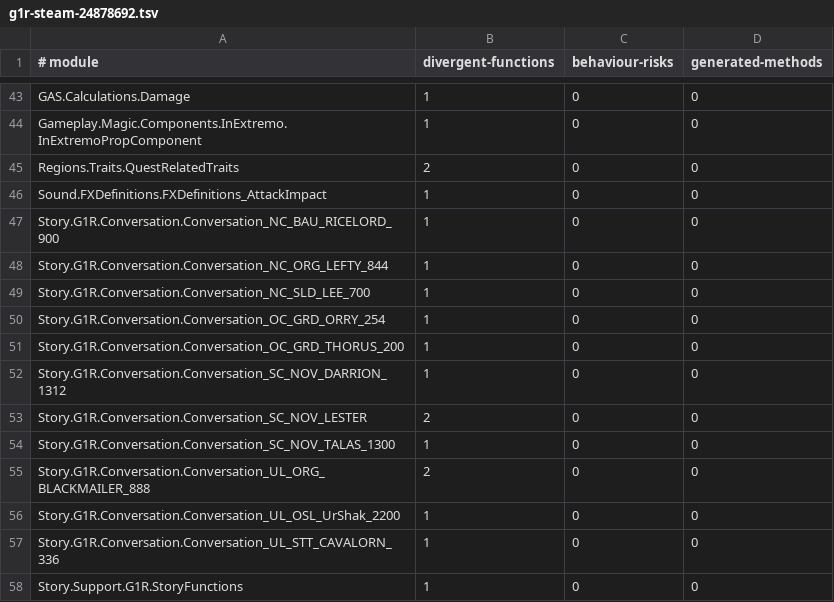
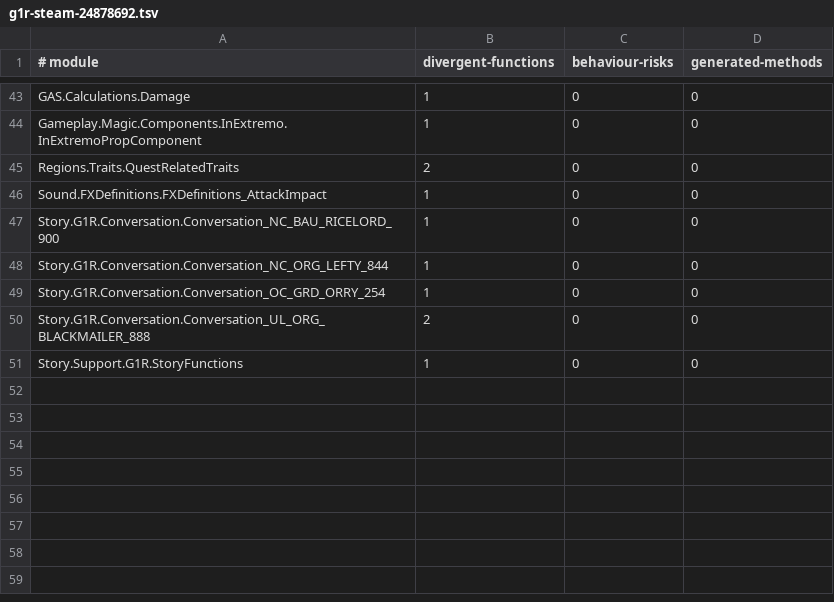
Before and after one commit to dh0er/gore, a TSV file: crates/gore-as/assets/byte-faithfulness/g1r-steam-24878692.tsv, drawn as a sheet; only a part is shown, gaps mark what is left out; the diff names each change by its address in the sheet, - before the commit and + after, or states it on an @@ line.

```diff
--- a/crates/gore-as/assets/byte-faithfulness/g1r-steam-24878692.tsv
+++ b/crates/gore-as/assets/byte-faithfulness/g1r-steam-24878692.tsv
-row 49: Story.G1R.Conversation.Conversation_NC_SLD_LEE_700 | 1 | 0 | 0
-row 51: Story.G1R.Conversation.Conversation_OC_GRD_THORUS_200 | 1 | 0 | 0
-row 52: Story.G1R.Conversation.Conversation_SC_NOV_DARRION_1312 | 1 | 0 | 0
-row 53: Story.G1R.Conversation.Conversation_SC_NOV_LESTER | 2 | 0 | 0
-row 54: Story.G1R.Conversation.Conversation_SC_NOV_TALAS_1300 | 1 | 0 | 0
-row 56: Story.G1R.Conversation.Conversation_UL_OSL_UrShak_2200 | 1 | 0 | 0
-row 57: Story.G1R.Conversation.Conversation_UL_STT_CAVALORN_336 | 1 | 0 | 0
```
Also changed, not shown: 7 other files.
